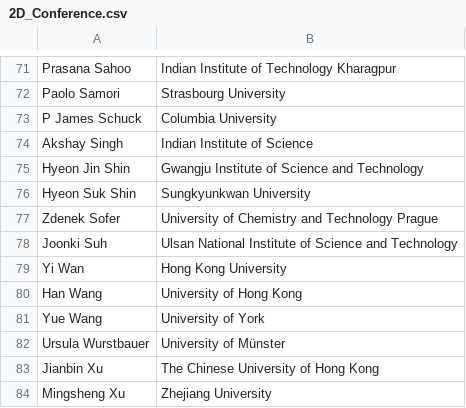
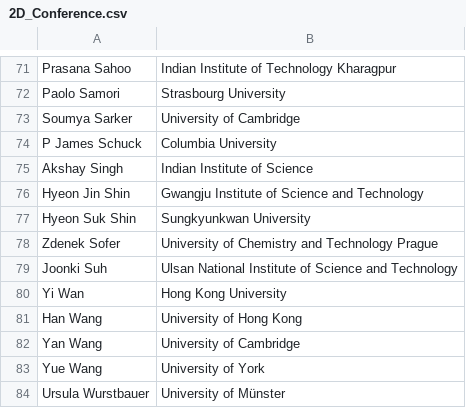
Before and after one commit to 0Hughman0/tmd_conference, a CSV file: tmd_conference/_data/2D_Conference.csv, drawn as a sheet; only a part is shown, gaps mark what is left out; the shorter side is filled out with more unchanged rows; the diff names each change by its address in the sheet, - before the commit and + after, or states it on an @@ line.

Commit message:
Update 2D_Conference.csv
Added Soumya and Yan

```diff
--- a/tmd_conference/_data/2D_Conference.csv
+++ b/tmd_conference/_data/2D_Conference.csv
+row 73: Soumya Sarker | University of Cambridge
+row 82: Yan Wang | University of Cambridge
```
